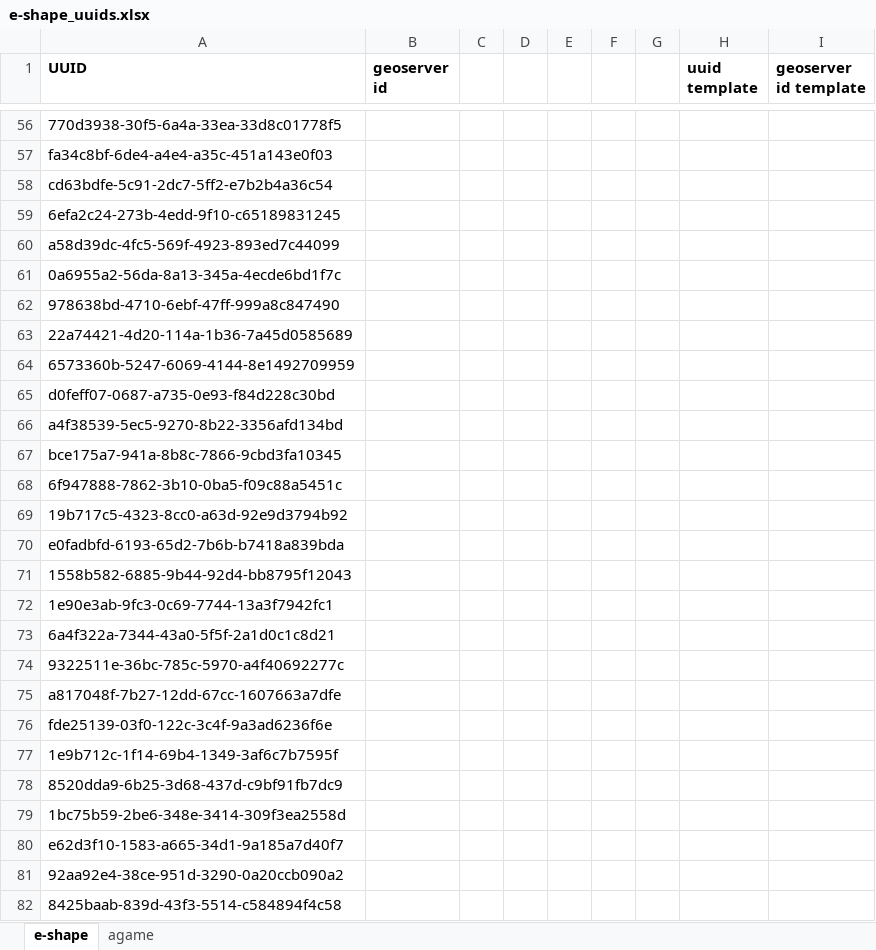
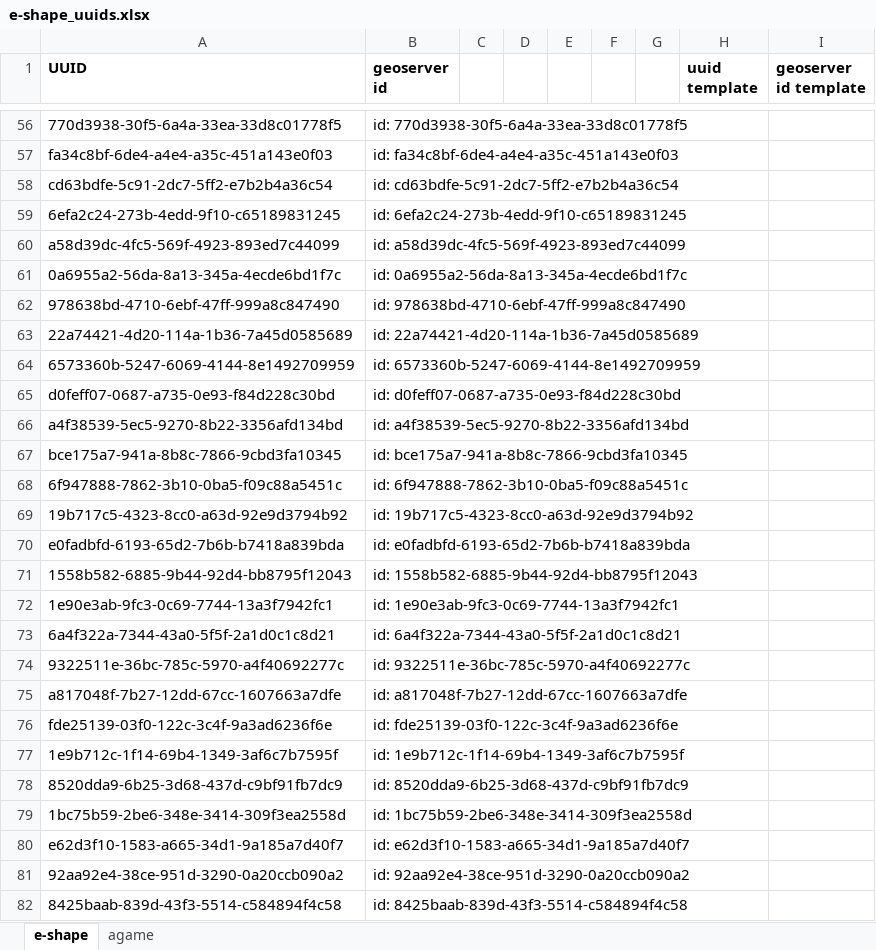
Before and after one commit to stopopol/agame, an Excel workbook: e-shape_uuids.xlsx, sheet e-shape, drawn as a sheet; only a part is shown, gaps mark what is left out; values as stored, in another font and other column widths than the file's, no borders; conditional formats not drawn; the diff covers the shown part only; the diff names each change by its address in the sheet, - before the commit and + after, or states it on an @@ line.

```diff
--- a/e-shape_uuids.xlsx (sheet e-shape)
+++ b/e-shape_uuids.xlsx (sheet e-shape)
-B56 (geoserver id): (empty)
+B56 (geoserver id): id: 770d3938-30f5-6a4a-33ea-33d8c01778f5
-B57 (geoserver id): (empty)
+B57 (geoserver id): id: fa34c8bf-6de4-a4e4-a35c-451a143e0f03
-B58 (geoserver id): (empty)
+B58 (geoserver id): id: cd63bdfe-5c91-2dc7-5ff2-e7b2b4a36c54
-B59 (geoserver id): (empty)
+B59 (geoserver id): id: 6efa2c24-273b-4edd-9f10-c65189831245
-B60 (geoserver id): (empty)
+B60 (geoserver id): id: a58d39dc-4fc5-569f-4923-893ed7c44099
-B61 (geoserver id): (empty)
+B61 (geoserver id): id: 0a6955a2-56da-8a13-345a-4ecde6bd1f7c
-B62 (geoserver id): (empty)
+B62 (geoserver id): id: 978638bd-4710-6ebf-47ff-999a8c847490
-B63 (geoserver id): (empty)
+B63 (geoserver id): id: 22a74421-4d20-114a-1b36-7a45d0585689
-B64 (geoserver id): (empty)
+B64 (geoserver id): id: 6573360b-5247-6069-4144-8e1492709959
-B65 (geoserver id): (empty)
+B65 (geoserver id): id: d0feff07-0687-a735-0e93-f84d228c30bd
-B66 (geoserver id): (empty)
+B66 (geoserver id): id: a4f38539-5ec5-9270-8b22-3356afd134bd
-B67 (geoserver id): (empty)
+B67 (geoserver id): id: bce175a7-941a-8b8c-7866-9cbd3fa10345
-B68 (geoserver id): (empty)
+B68 (geoserver id): id: 6f947888-7862-3b10-0ba5-f09c88a5451c
-B69 (geoserver id): (empty)
+B69 (geoserver id): id: 19b717c5-4323-8cc0-a63d-92e9d3794b92
-B70 (geoserver id): (empty)
+B70 (geoserver id): id: e0fadbfd-6193-65d2-7b6b-b7418a839bda
-B71 (geoserver id): (empty)
+B71 (geoserver id): id: 1558b582-6885-9b44-92d4-bb8795f12043
-B72 (geoserver id): (empty)
+B72 (geoserver id): id: 1e90e3ab-9fc3-0c69-7744-13a3f7942fc1
-B73 (geoserver id): (empty)
+B73 (geoserver id): id: 6a4f322a-7344-43a0-5f5f-2a1d0c1c8d21
-B74 (geoserver id): (empty)
+B74 (geoserver id): id: 9322511e-36bc-785c-5970-a4f40692277c
-B75 (geoserver id): (empty)
+B75 (geoserver id): id: a817048f-7b27-12dd-67cc-1607663a7dfe
-B76 (geoserver id): (empty)
+B76 (geoserver id): id: fde25139-03f0-122c-3c4f-9a3ad6236f6e
-B77 (geoserver id): (empty)
+B77 (geoserver id): id: 1e9b712c-1f14-69b4-1349-3af6c7b7595f
-B78 (geoserver id): (empty)
+B78 (geoserver id): id: 8520dda9-6b25-3d68-437d-c9bf91fb7dc9
-B79 (geoserver id): (empty)
+B79 (geoserver id): id: 1bc75b59-2be6-348e-3414-309f3ea2558d
-B80 (geoserver id): (empty)
+B80 (geoserver id): id: e62d3f10-1583-a665-34d1-9a185a7d40f7
-B81 (geoserver id): (empty)
+B81 (geoserver id): id: 92aa92e4-38ce-951d-3290-0a20ccb090a2
-B82 (geoserver id): (empty)
+B82 (geoserver id): id: 8425baab-839d-43f3-5514-c584894f4c58
```
Also changed, not shown: 440 edited cells elsewhere in this sheet.
